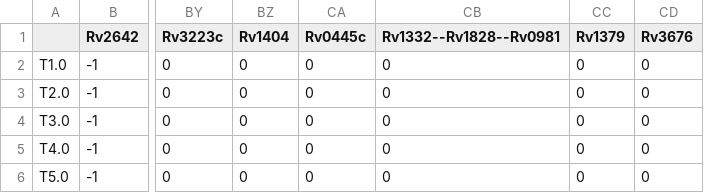
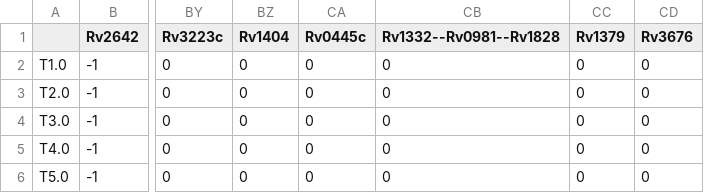
Before and after one commit to uwescience/xstate, a CSV file: data/feature_analyzer/0/df_x.csv, drawn as a sheet; only a part is shown, gaps mark what is left out; the diff names each change by its address in the sheet, - before the commit and + after, or states it on an @@ line.

```diff
--- a/data/feature_analyzer/0/df_x.csv
+++ b/data/feature_analyzer/0/df_x.csv
-CB1: Rv1332--Rv1828--Rv0981
+CB1: Rv1332--Rv0981--Rv1828
```
Also changed, not shown: data/feature_analyzer/2/df_x.csv, 43 other files.
